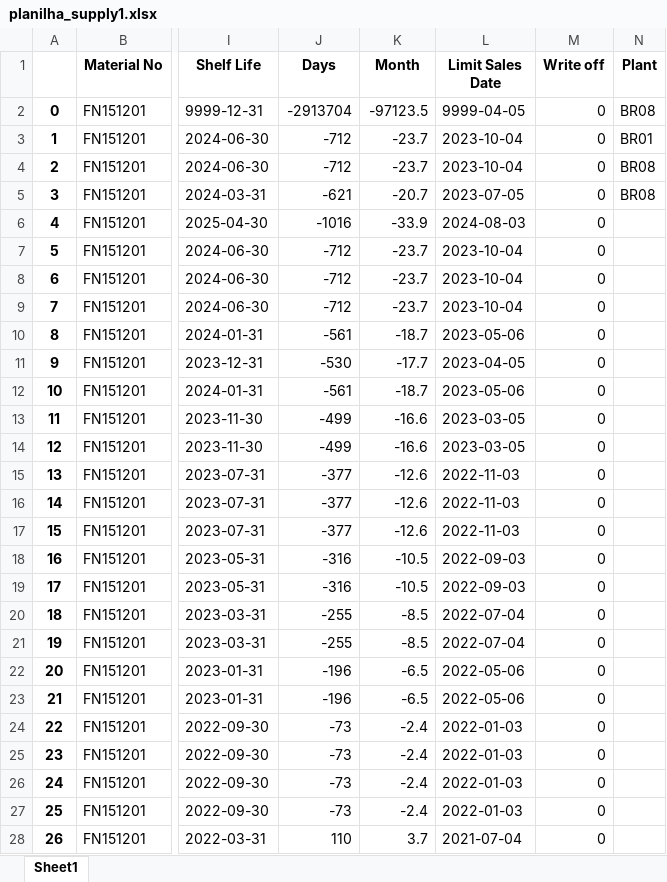
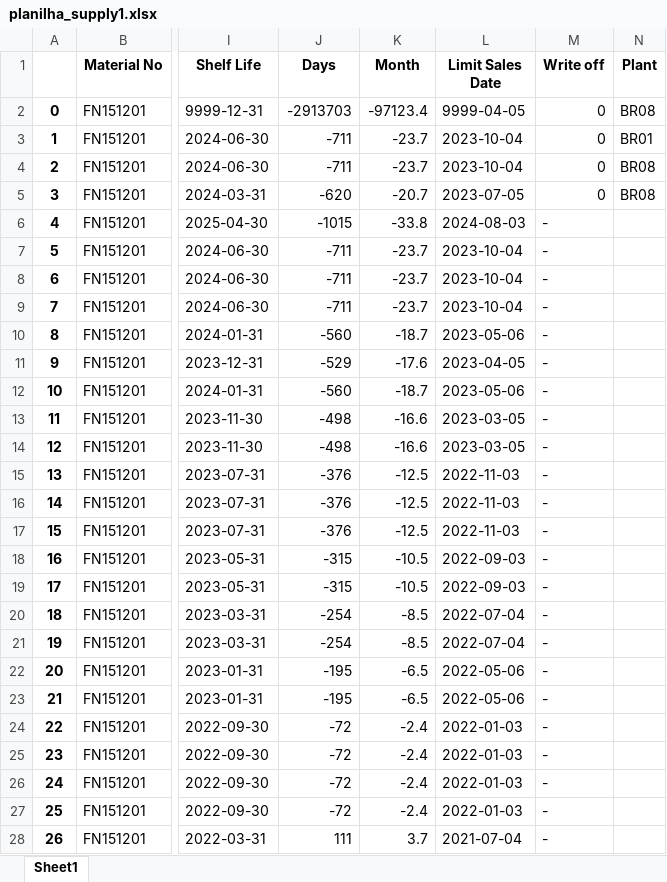
Before and after one commit to mkmacedo/merck_supply, an Excel workbook: planilha_supply1.xlsx, sheet Sheet1, drawn as a sheet; only a part is shown, gaps mark what is left out; values as stored, in another font and other column widths than the file's, no borders; the diff covers the shown part only; the diff names each change by its address in the sheet, - before the commit and + after, or states it on an @@ line.

Commit message:
write off correcao

```diff
--- a/planilha_supply1.xlsx (sheet Sheet1)
+++ b/planilha_supply1.xlsx (sheet Sheet1)
-J2 (Days): -2913704
+J2 (Days): -2913703
-K2 (Month): -97123.5
+K2 (Month): -97123.4
-J3:J4 (Days): -712
+J3:J4 (Days): -711
-J5 (Days): -621
+J5 (Days): -620
-J6 (Days): -1016
+J6 (Days): -1015
-K6 (Month): -33.9
+K6 (Month): -33.8
-M6:M28 (Write off): 0
+M6:M28 (Write off): -
-J7:J9 (Days): -712
+J7:J9 (Days): -711
-J10 (Days): -561
+J10 (Days): -560
-J11 (Days): -530
+J11 (Days): -529
-K11 (Month): -17.7
+K11 (Month): -17.6
-J12 (Days): -561
+J12 (Days): -560
-J13:J14 (Days): -499
+J13:J14 (Days): -498
-J15:J17 (Days): -377
+J15:J17 (Days): -376
-K15:K17 (Month): -12.6
+K15:K17 (Month): -12.5
-J18:J19 (Days): -316
+J18:J19 (Days): -315
-J20:J21 (Days): -255
+J20:J21 (Days): -254
-J22:J23 (Days): -196
+J22:J23 (Days): -195
-J24:J27 (Days): -73
+J24:J27 (Days): -72
-J28 (Days): 110
+J28 (Days): 111
```
Also changed, not shown: 1117 edited cells elsewhere in this sheet, planilha_destruicao.xlsx, planilha_supply2.xlsx, 5 other files.
